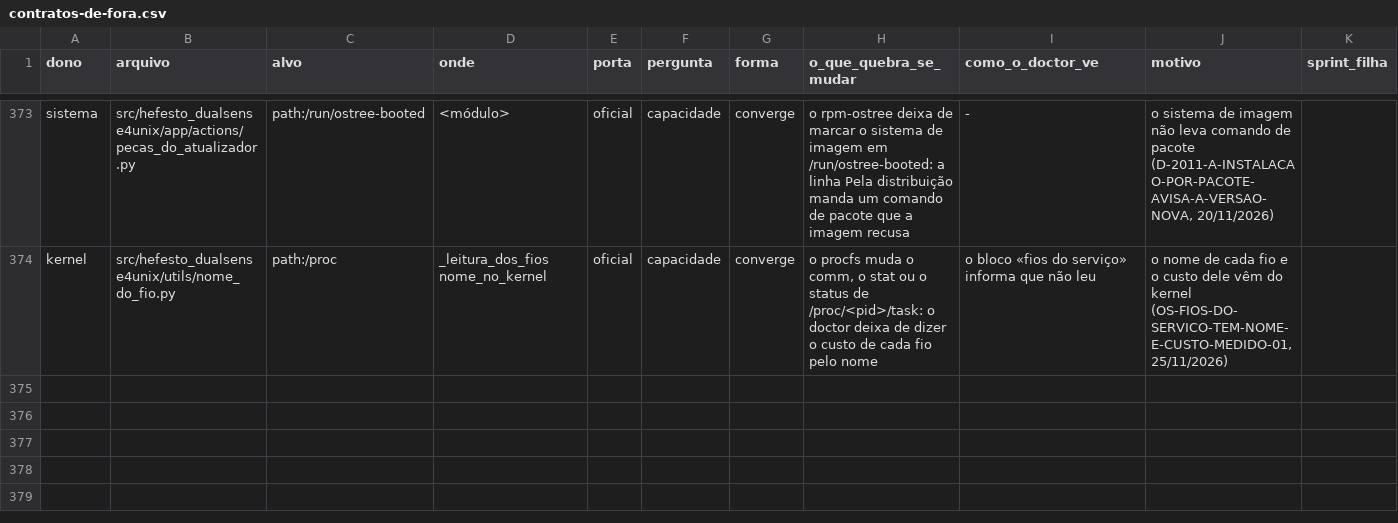
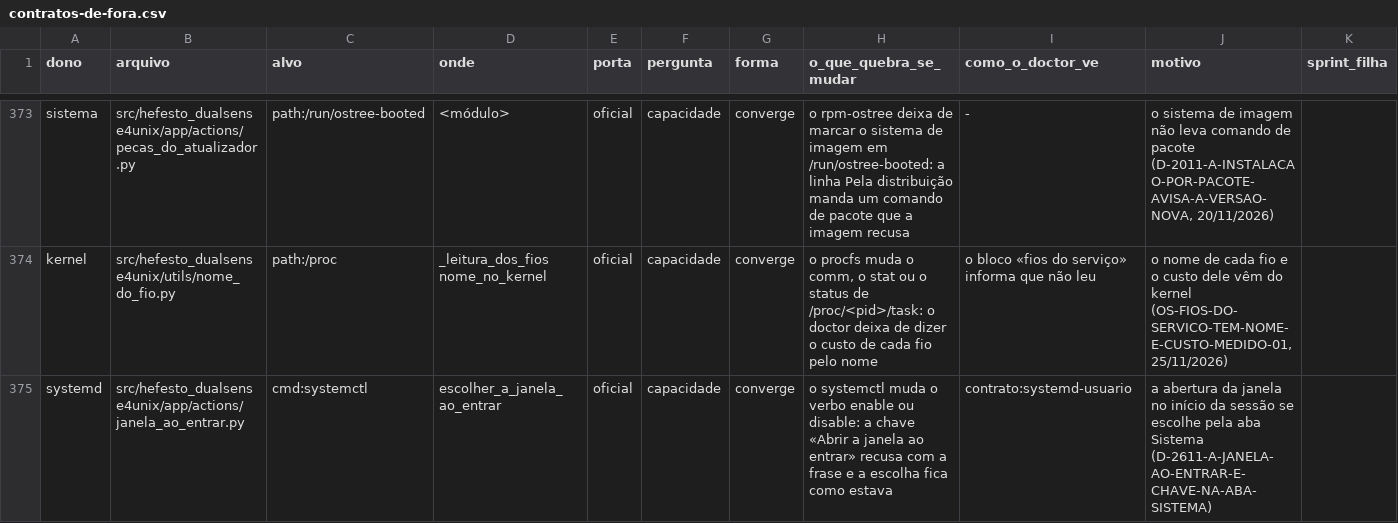
Before and after one commit to Hefesto-Team/hefesto-dualsense4unix, a CSV file: docs/data/contratos-de-fora.csv, drawn as a sheet; only a part is shown, gaps mark what is left out; rows hold the shown columns only; the diff names each change by its address in the sheet, - before the commit and + after, or states it on an @@ line.

Commit message:
feat(sistema): a abertura da janela no início da sessão vira chave na aba Sistema
A unit que abre a janela quando a sessão começa só se ligava e desligava pelo terminal, e a janela
não mostrava o estado. A aba Sistema ganha a pílula «Abrir a janela ao entrar» no cabeçalho, à
esquerda de «Ícone na bandeja»; nasce desligada.

- `app/actions/janela_ao_entrar.py` é o dono da escolha: lê o link da unit em
  `graphical-session.target.wants` (o da conta e os do sistema, pelas pastas que o
  `service_install` declara), muda com `systemctl --user enable` ou `disable` e confere que a
  escolha pegou; sem a unit instalada, ligar copia o modelo da instalação.
- O gesto declara `grava=` e fica fora da prova botão a botão.
- A página não ganha linha: a pílula sai na linha da vizinha, e as citações de linha ficam no lugar.
- Réguas: teste novo com 18 casos; o WebKit mede as duas pílulas do canto; o cabeçalho, as quatro
  respostas, o censo de contratos e a lista das portas que escrevem conhecem a chave.

Origem: D-2611-A-JANELA-AO-ENTRAR-E-CHAVE-NA-ABA-SISTEMA
Co-authored-by: AndreBFarias <andre.dsbf@gmail.com>

```diff
--- a/docs/data/contratos-de-fora.csv
+++ b/docs/data/contratos-de-fora.csv
+row 375: systemd | src/hefesto_dualsense4unix/app/actions/janela_ao_entrar.py | cmd:systemctl | escolher_a_janela_ao_entrar | oficial | capacidade | converge | o systemctl muda o verbo enable ou disable: a chave «Abrir a janela ao entrar» recusa com a frase e a escolha fica como estava | contrato:systemd-usuario | a abertura da janela no início da sessão se escolhe pela aba Sistema (D-2611-A-JANELA-AO-ENTRAR-E-CHAVE-NA-ABA-SISTEMA)
```
Also changed, not shown: docs/data/paridade-gtk-html.csv, 19 other files.
